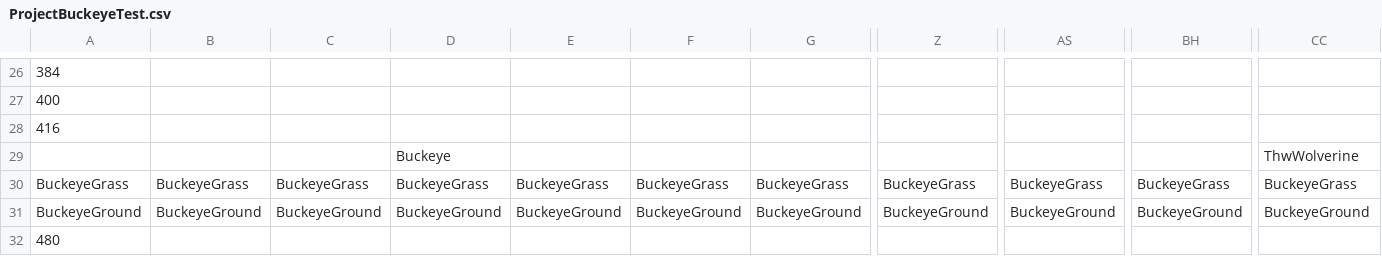
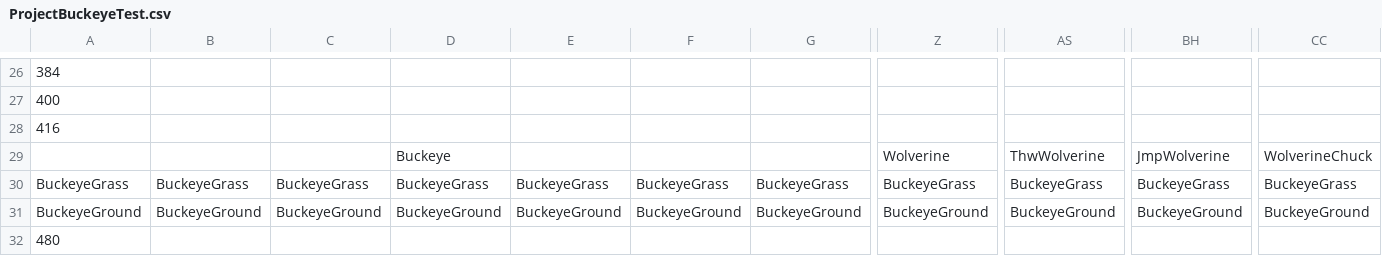
Before and after one commit to Bartholomew-m134/BuckeyeGameEngine, a CSV file: Game/GameContent/Levels/ProjectBuckeyeTest.csv, drawn as a sheet; only a part is shown, gaps mark what is left out; removed rows and columns are numbered as before the commit, all else as after; rows hold the shown columns only; the diff names each change by its address in the sheet, - before the commit and + after, or states it on an @@ line.

Commit message:
Added chargin chuck to the game.

```diff
--- a/Game/GameContent/Levels/ProjectBuckeyeTest.csv
+++ b/Game/GameContent/Levels/ProjectBuckeyeTest.csv
-row 29:  |  |  | Buckeye |  |  |  |  |  |  | ThwWolverine
+row 29:  |  |  | Buckeye |  |  |  | Wolverine | ThwWolverine | JmpWolverine | WolverineChuck
```
Also changed, not shown: 25 other files.
